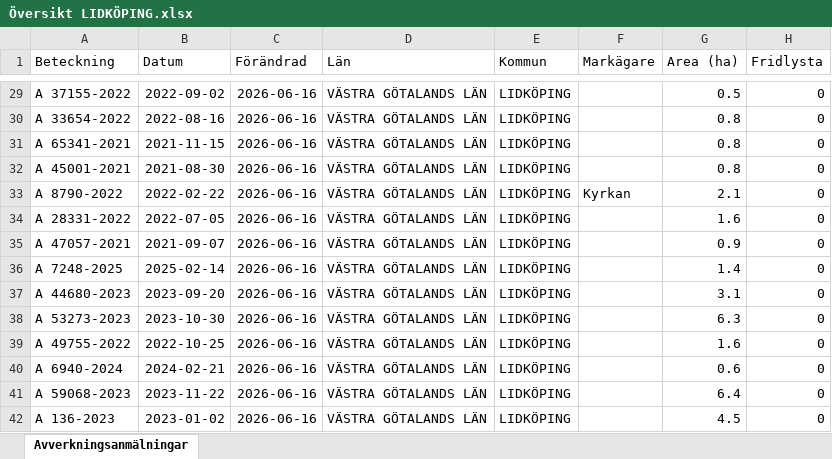
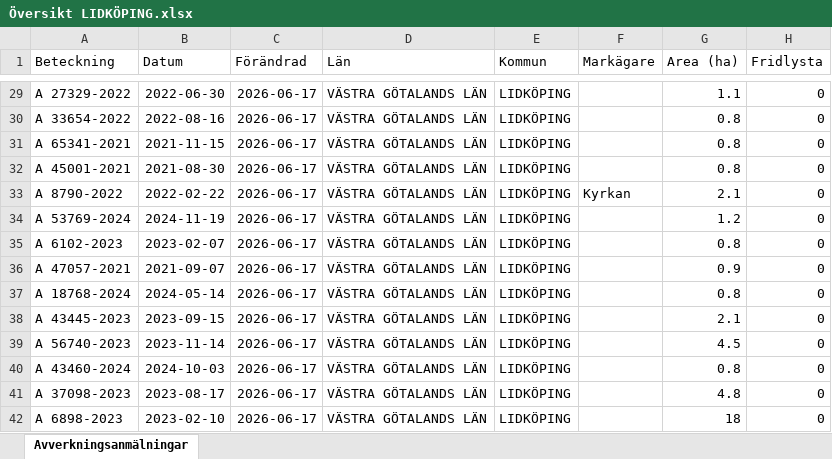
Before and after one commit to klasma/Logging_1494, an Excel workbook: Översikt LIDKÖPING.xlsx, sheet Avverkningsanmälningar, drawn as a sheet; only a part is shown, gaps mark what is left out; values as stored, in another font and other column widths than the file's, no borders; the diff covers the shown part only; the diff names each change by its address in the sheet, - before the commit and + after, or states it on an @@ line.

```diff
--- a/Översikt LIDKÖPING.xlsx (sheet Avverkningsanmälningar)
+++ b/Översikt LIDKÖPING.xlsx (sheet Avverkningsanmälningar)
-A29 (Beteckning): A 37155-2022
+A29 (Beteckning): A 27329-2022
-B29 (Datum): 2022-09-02
+B29 (Datum): 2022-06-30
-C29:C42 (Förändrad): 2026-06-16
+C29:C42 (Förändrad): 2026-06-17
-G29 (Area (ha)): 0.5
+G29 (Area (ha)): 1.1
-A34 (Beteckning): A 28331-2022
+A34 (Beteckning): A 53769-2024
-B34 (Datum): 2022-07-05
+B34 (Datum): 2024-11-19
-G34 (Area (ha)): 1.6
+G34 (Area (ha)): 1.2
-A35 (Beteckning): A 47057-2021
+A35 (Beteckning): A 6102-2023
-B35 (Datum): 2021-09-07
+B35 (Datum): 2023-02-07
-G35 (Area (ha)): 0.9
+G35 (Area (ha)): 0.8
-A36 (Beteckning): A 7248-2025
+A36 (Beteckning): A 47057-2021
-B36 (Datum): 2025-02-14
+B36 (Datum): 2021-09-07
-G36 (Area (ha)): 1.4
+G36 (Area (ha)): 0.9
-A37 (Beteckning): A 44680-2023
+A37 (Beteckning): A 18768-2024
-B37 (Datum): 2023-09-20
+B37 (Datum): 2024-05-14
-G37 (Area (ha)): 3.1
+G37 (Area (ha)): 0.8
-A38 (Beteckning): A 53273-2023
+A38 (Beteckning): A 43445-2023
-B38 (Datum): 2023-10-30
+B38 (Datum): 2023-09-15
-G38 (Area (ha)): 6.3
+G38 (Area (ha)): 2.1
-A39 (Beteckning): A 49755-2022
+A39 (Beteckning): A 56740-2023
-B39 (Datum): 2022-10-25
+B39 (Datum): 2023-11-14
-G39 (Area (ha)): 1.6
+G39 (Area (ha)): 4.5
-A40 (Beteckning): A 6940-2024
+A40 (Beteckning): A 43460-2024
-B40 (Datum): 2024-02-21
+B40 (Datum): 2024-10-03
-G40 (Area (ha)): 0.6
+G40 (Area (ha)): 0.8
-A41 (Beteckning): A 59068-2023
+A41 (Beteckning): A 37098-2023
-B41 (Datum): 2023-11-22
+B41 (Datum): 2023-08-17
-G41 (Area (ha)): 6.4
+G41 (Area (ha)): 4.8
-A42 (Beteckning): A 136-2023
+A42 (Beteckning): A 6898-2023
-B42 (Datum): 2023-01-02
+B42 (Datum): 2023-02-10
-G42 (Area (ha)): 4.5
+G42 (Area (ha)): 18
```
Also changed, not shown: 768 edited cells elsewhere in this sheet, artfynd/A 10476-2023 artfynd.xlsx, artfynd/A 15219-2024 artfynd.xlsx, 50 other files.
